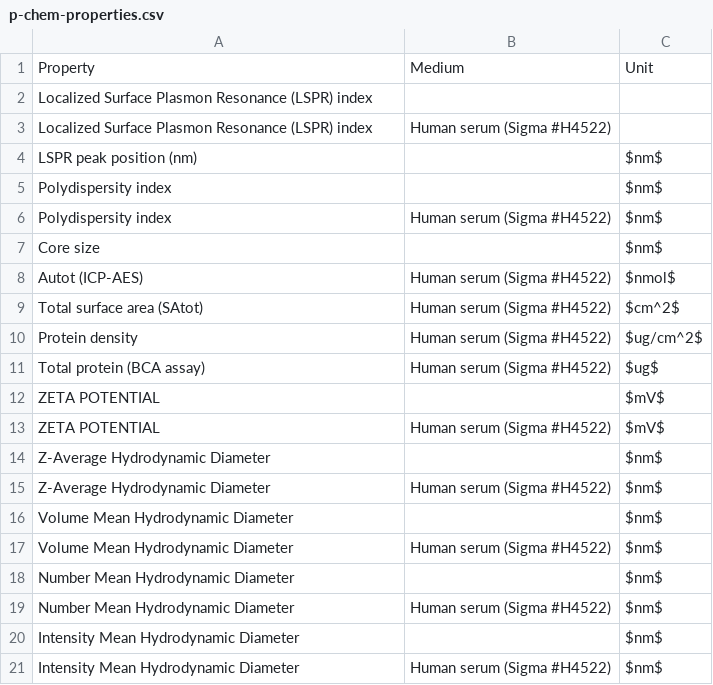
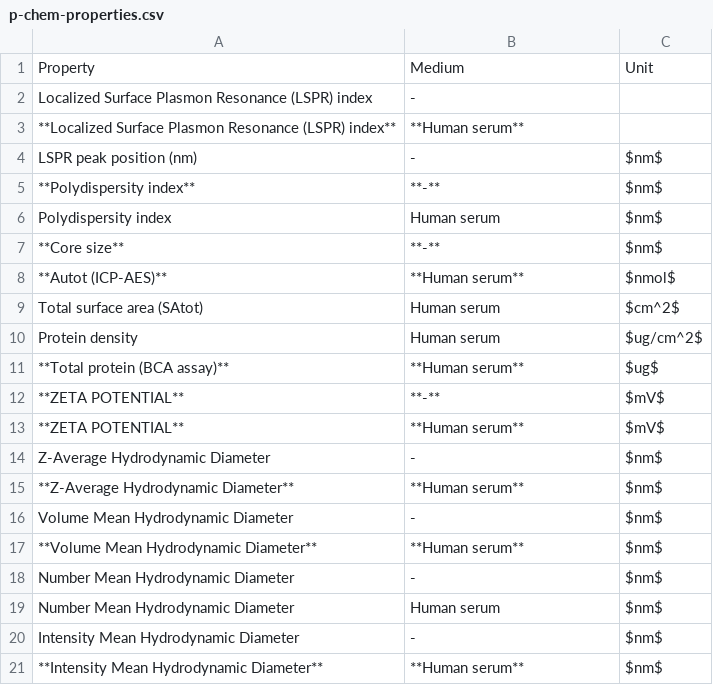
Before and after one commit to enanomapper/nano-lazar-paper, a CSV file: results/p-chem-properties.csv, drawn as a sheet.

Commit message:
nr of relevant proteomics features, table numbering, p-chem-properties table fixed

```diff
--- a/results/p-chem-properties.csv
+++ b/results/p-chem-properties.csv
@@ -1,21 +1,21 @@
 Property, Medium, Unit
-Localized Surface Plasmon Resonance (LSPR) index,  ,
-Localized Surface Plasmon Resonance (LSPR) index, Human serum (Sigma #H4522),
-LSPR peak position (nm),  , $nm$
-Polydispersity index,  , $nm$
-Polydispersity index, Human serum (Sigma #H4522), $nm$
-Core size, , $nm$
-Autot (ICP-AES), Human serum (Sigma #H4522), $nmol$
-Total surface area (SAtot), Human serum (Sigma #H4522), $cm^2$
-Protein density, Human serum (Sigma #H4522), $ug/cm^2$
-Total protein (BCA assay), Human serum (Sigma #H4522), $ug$
-ZETA POTENTIAL,  , $mV$
-ZETA POTENTIAL, Human serum (Sigma #H4522), $mV$
-Z-Average Hydrodynamic Diameter,  , $nm$
-Z-Average Hydrodynamic Diameter, Human serum (Sigma #H4522), $nm$
-Volume Mean Hydrodynamic Diameter,  , $nm$
-Volume Mean Hydrodynamic Diameter, Human serum (Sigma #H4522), $nm$
-Number Mean Hydrodynamic Diameter,  , $nm$
-Number Mean Hydrodynamic Diameter, Human serum (Sigma #H4522), $nm$
-Intensity Mean Hydrodynamic Diameter,  , $nm$
-Intensity Mean Hydrodynamic Diameter, Human serum (Sigma #H4522), $nm$
+Localized Surface Plasmon Resonance (LSPR) index, -,
+**Localized Surface Plasmon Resonance (LSPR) index**, **Human serum**,
+LSPR peak position (nm), -, $nm$
+**Polydispersity index**, **-**, $nm$
+Polydispersity index, Human serum, $nm$
+**Core size**, **-**, $nm$
+**Autot (ICP-AES)**, **Human serum**, $nmol$
+Total surface area (SAtot), Human serum, $cm^2$
+Protein density, Human serum, $ug/cm^2$
+**Total protein (BCA assay)**, **Human serum**, $ug$
+**ZETA POTENTIAL**, **-**, $mV$
+**ZETA POTENTIAL**, **Human serum**, $mV$
+Z-Average Hydrodynamic Diameter, -, $nm$
+**Z-Average Hydrodynamic Diameter**, **Human serum**, $nm$
+Volume Mean Hydrodynamic Diameter, -, $nm$
+**Volume Mean Hydrodynamic Diameter**, **Human serum**, $nm$
+Number Mean Hydrodynamic Diameter, -, $nm$
+Number Mean Hydrodynamic Diameter, Human serum, $nm$
+Intensity Mean Hydrodynamic Diameter, -, $nm$
+**Intensity Mean Hydrodynamic Diameter**, **Human serum**, $nm$
```
Also changed, not shown: 10 other files.
